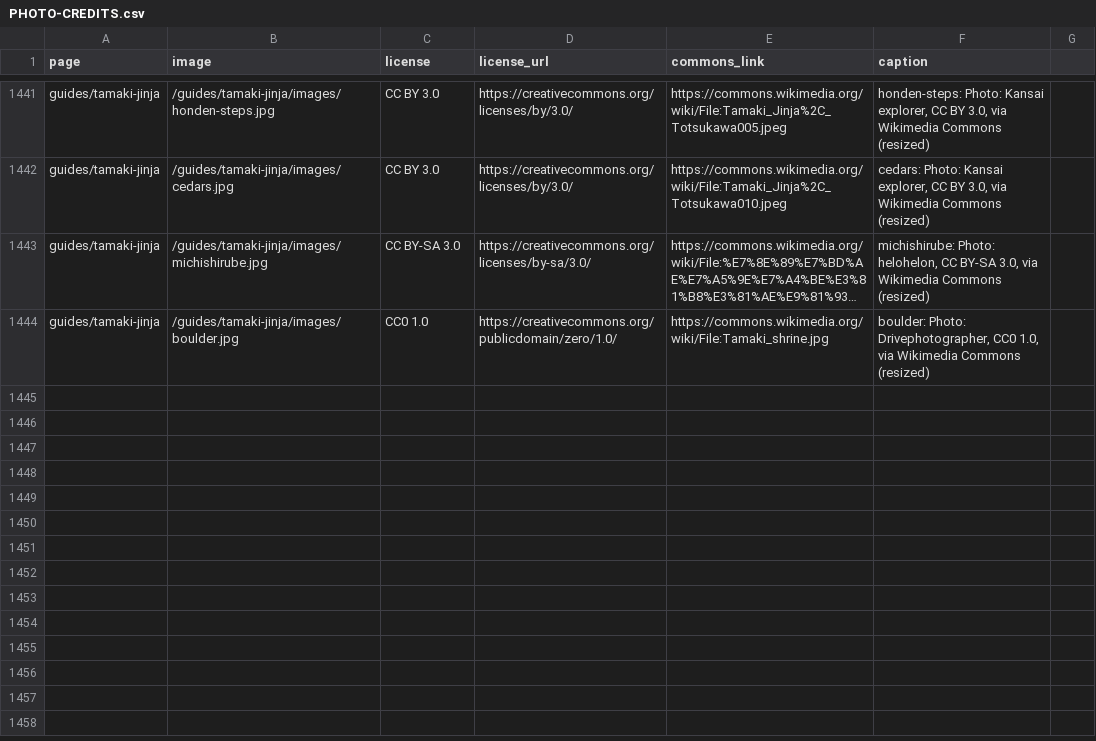
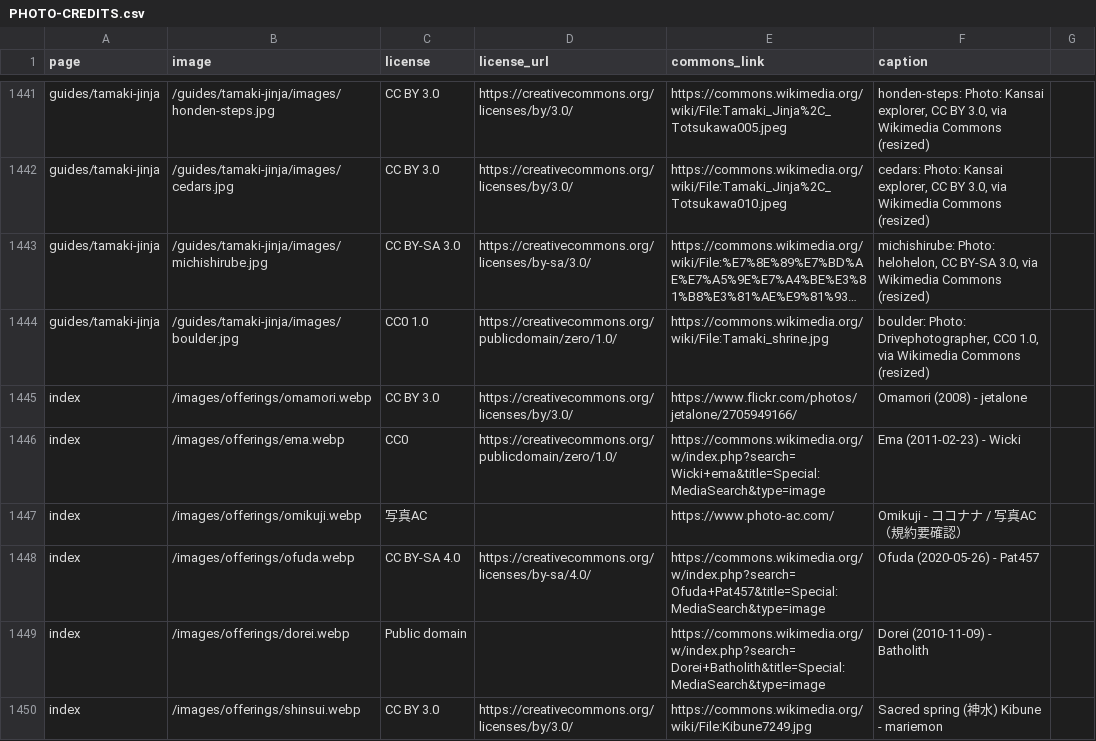
Before and after one commit to Tida106/sacred-japan, a CSV file: PHOTO-CREDITS.csv, drawn as a sheet; only a part is shown, gaps mark what is left out; long unchanged cells end in …; the diff names each change by its address in the sheet, - before the commit and + after, or states it on an @@ line.

```diff
--- a/PHOTO-CREDITS.csv
+++ b/PHOTO-CREDITS.csv
+row 1445: index | /images/offerings/omamori.webp | CC BY 3.0 | https://creativecommons.org/licenses/by/3.0/ | https://www.flickr.com/photos/jetalone/2705949166/ | Omamori (2008) - jetalone
+row 1446: index | /images/offerings/ema.webp | CC0 | https://creativecommons.org/publicdomain/zero/1.0/ | https://commons.wikimedia.org/w/index.php?search=Wicki+ema&title=Special:MediaSearch&type=image | Ema (2011-02-23) - Wicki
+row 1447: index | /images/offerings/omikuji.webp | 写真AC |  | https://www.photo-ac.com/ | Omikuji - ココナナ / 写真AC（規約要確認）
+row 1448: index | /images/offerings/ofuda.webp | CC BY-SA 4.0 | https://creativecommons.org/licenses/by-sa/4.0/ | https://commons.wikimedia.org/w/index.php?search=Ofuda+Pat457&title=Special:MediaSearch&type=image | Ofuda (2020-05-26) - Pat457
+row 1449: index | /images/offerings/dorei.webp | Public domain |  | https://commons.wikimedia.org/w/index.php?search=Dorei+Batholith&title=Special:MediaSearch&type=image | Dorei (2010-11-09) - Batholith
+row 1450: index | /images/offerings/shinsui.webp | CC BY 3.0 | https://creativecommons.org/licenses/by/3.0/ | https://commons.wikimedia.org/wiki/File:Kibune7249.jpg | Sacred spring (神水) Kibune - mariemon
```
Also changed, not shown: 8 other files.
